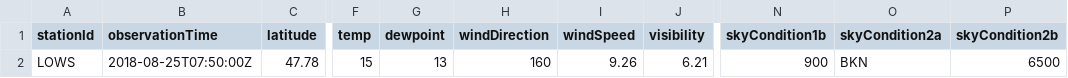
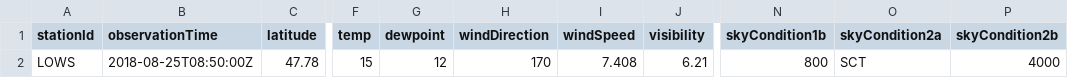
Before and after one commit to mmittlb/pywde1, a CSV file: metar1.csv, drawn as a sheet; only a part is shown, gaps mark what is left out; the diff names each change by its address in the sheet, - before the commit and + after, or states it on an @@ line.

Commit message:
Add metar1.csv

```diff
--- a/metar1.csv
+++ b/metar1.csv
-B2 (observationTime): 2018-08-25T07:50:00Z
+B2 (observationTime): 2018-08-25T08:50:00Z
-G2 (dewpoint): 13
+G2 (dewpoint): 12
-H2 (windDirection): 160
+H2 (windDirection): 170
-I2 (windSpeed): 9.26
+I2 (windSpeed): 7.408
-N2 (skyCondition1b): 900
+N2 (skyCondition1b): 800
-O2 (skyCondition2a): BKN
+O2 (skyCondition2a): SCT
-P2 (skyCondition2b): 6500
+P2 (skyCondition2b): 4000
```
